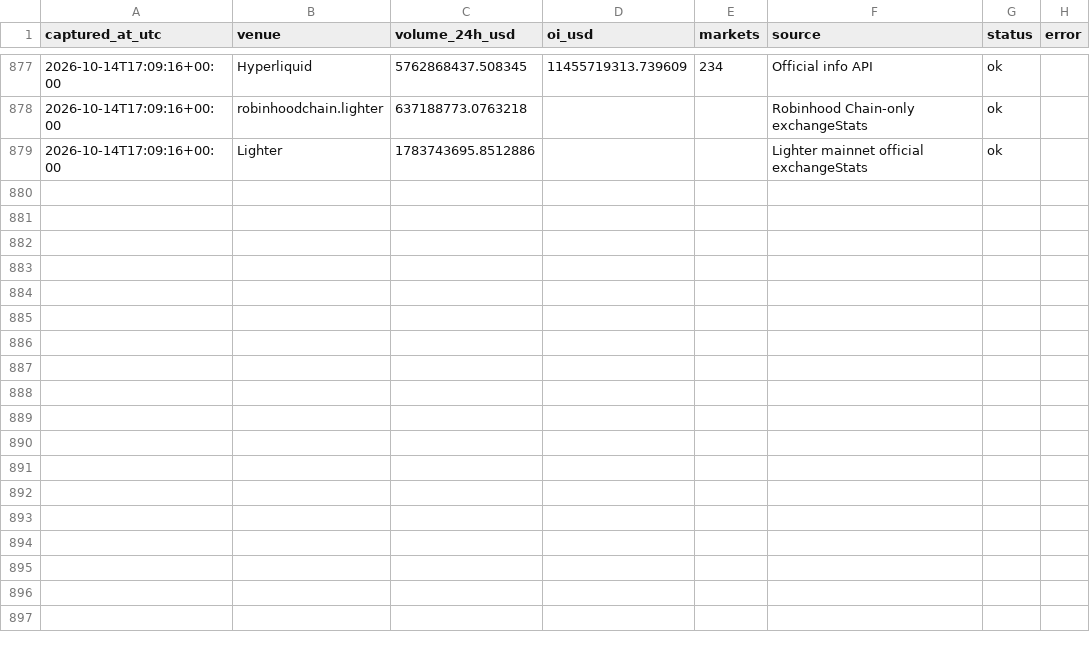
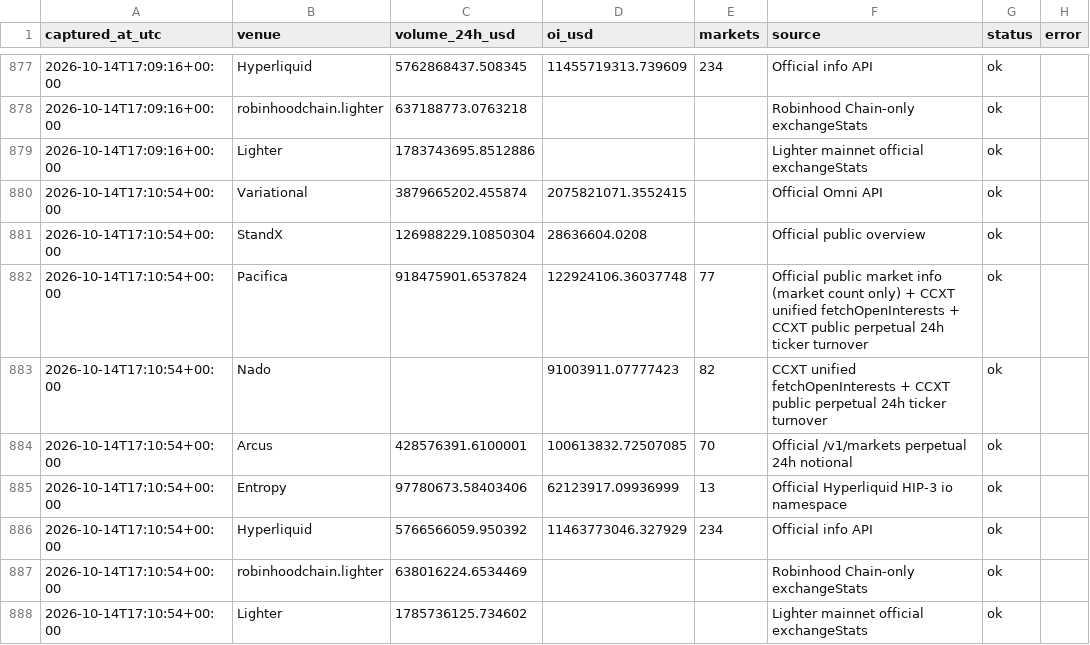
Before and after one commit to krwdigger/perp-farming-radar, a CSV file: data/market_snapshots.csv, drawn as a sheet; only a part is shown, gaps mark what is left out.

```diff
--- a/data/market_snapshots.csv
+++ b/data/market_snapshots.csv
@@ -879 +879,10 @@ captured_at_utc,venue,volume_24h_usd,oi_usd,markets,source,status,error
 2026-10-14T17:09:16+00:00,Lighter,1783743695.8512886,,,Lighter mainnet official exchangeStats,ok,
+2026-10-14T17:10:54+00:00,Variational,3879665202.455874,2075821071.3552415,,Official Omni API,ok,
+2026-10-14T17:10:54+00:00,StandX,126988229.10850304,28636604.0208,,Official public overview,ok,
+2026-10-14T17:10:54+00:00,Pacifica,918475901.6537824,122924106.36037748,77,Official public market info (market count only) + CCXT unified fetchOpenInterests + CCXT public perpetual 24h ticker turnover,ok,
+2026-10-14T17:10:54+00:00,Nado,,91003911.07777423,82,CCXT unified fetchOpenInterests + CCXT public perpetual 24h ticker turnover,ok,
+2026-10-14T17:10:54+00:00,Arcus,428576391.6100001,100613832.72507085,70,Official /v1/markets perpetual 24h notional,ok,
+2026-10-14T17:10:54+00:00,Entropy,97780673.58403406,62123917.09936999,13,Official Hyperliquid HIP-3 io namespace,ok,
+2026-10-14T17:10:54+00:00,Hyperliquid,5766566059.950392,11463773046.327929,234,Official info API,ok,
+2026-10-14T17:10:54+00:00,robinhoodchain.lighter,638016224.6534469,,,Robinhood Chain-only exchangeStats,ok,
+2026-10-14T17:10:54+00:00,Lighter,1785736125.734602,,,Lighter mainnet official exchangeStats,ok,
```
